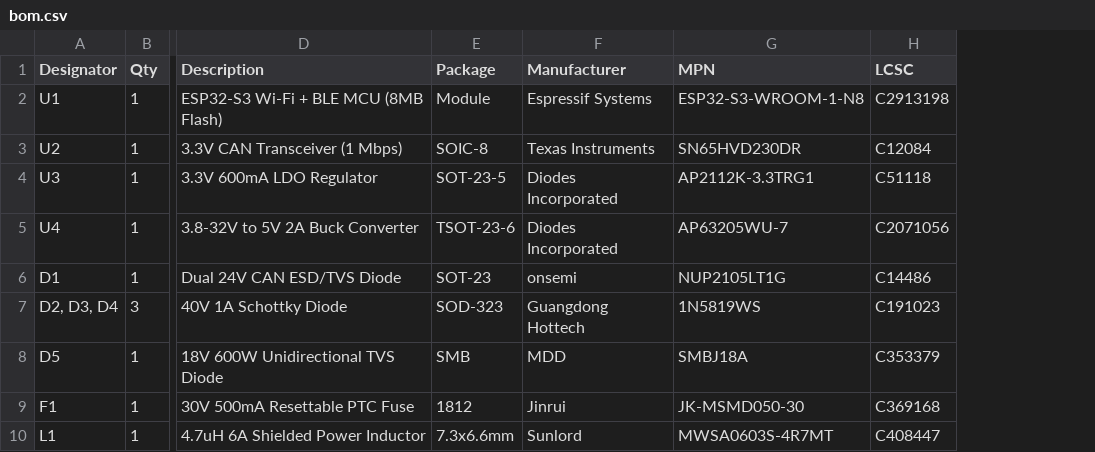
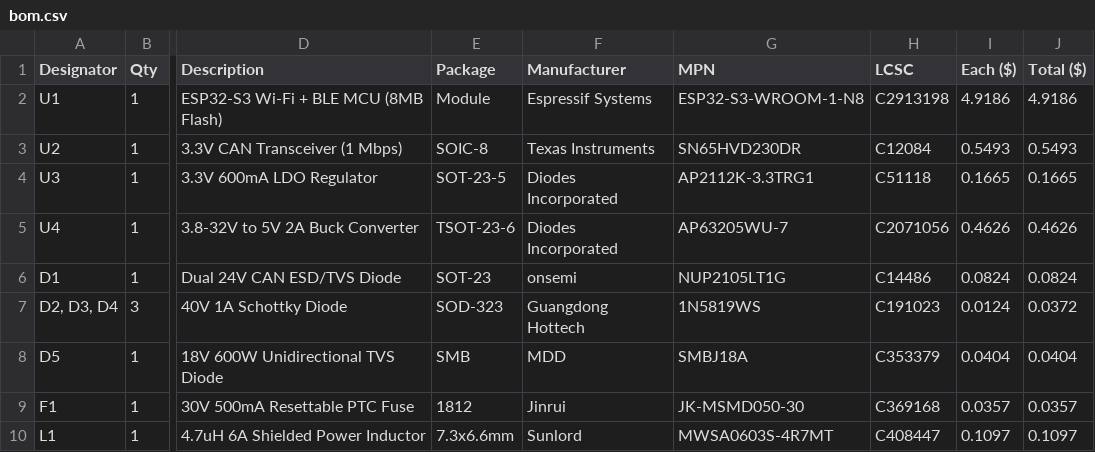
Before and after one commit to ko6lvm/black-bear, a CSV file: bom.csv, drawn as a sheet; only a part is shown, gaps mark what is left out; the diff names each change by its address in the sheet, - before the commit and + after, or states it on an @@ line.

```diff
--- a/bom.csv
+++ b/bom.csv
+column I (Each ($)), rows 2-10: 4.9186 | 0.5493 | 0.1665 | 0.4626 | 0.0824 | 0.0124 | 0.0404 | 0.0357 | 0.1097
+column J (Total ($)), rows 2-10: 4.9186 | 0.5493 | 0.1665 | 0.4626 | 0.0824 | 0.0372 | 0.0404 | 0.0357 | 0.1097
```
Also changed, not shown: 1 other file.
